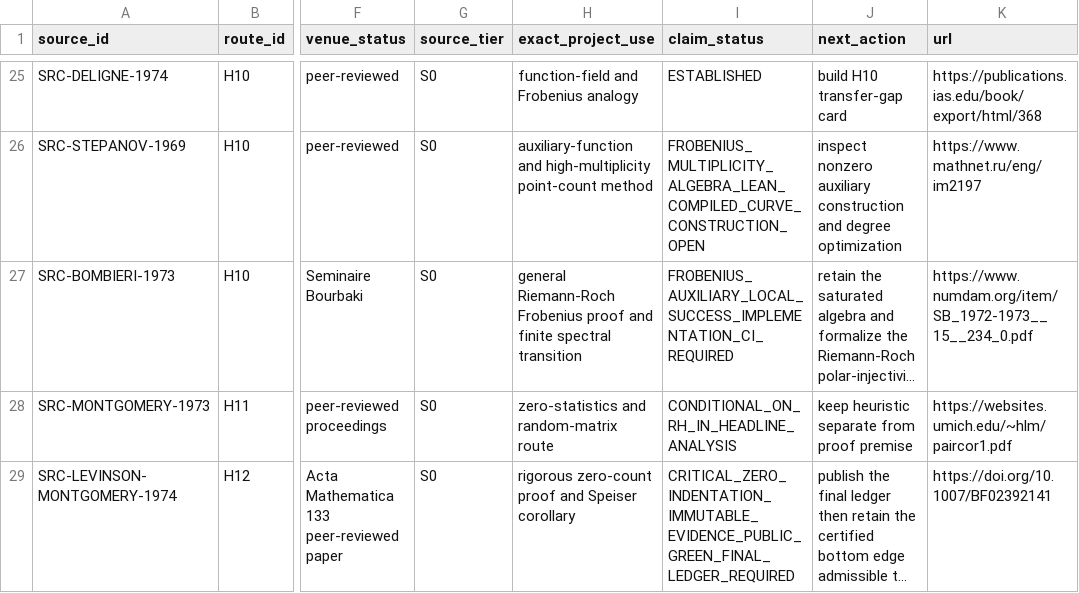
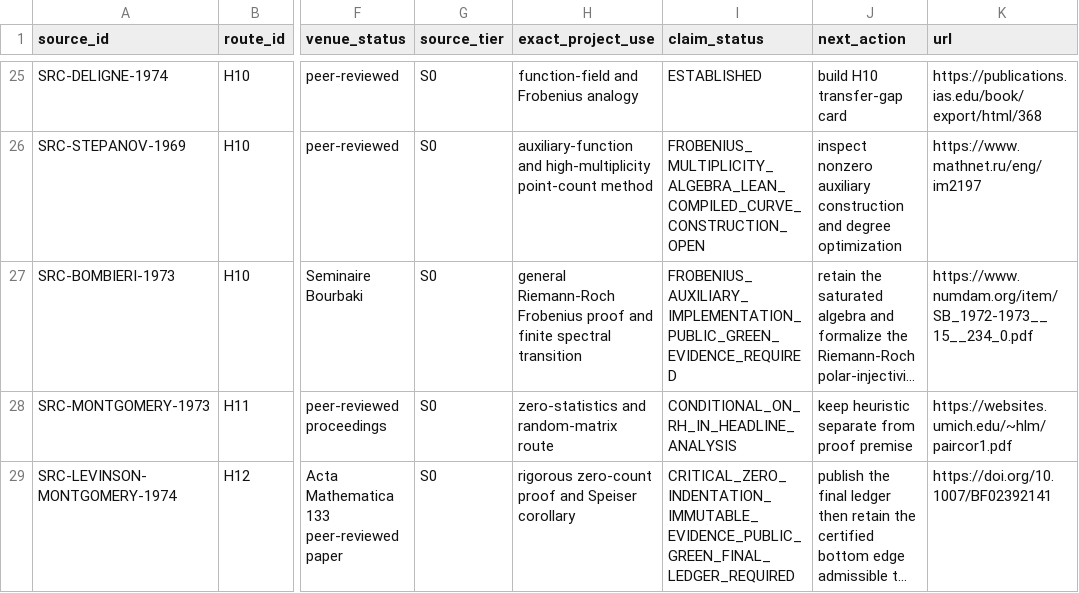
Before and after one commit to Ryugu-07/lean-lab-rh, a CSV file: research/literature_source_registry.csv, drawn as a sheet; only a part is shown, gaps mark what is left out; long unchanged cells end in …; the diff names each change by its address in the sheet, - before the commit and + after, or states it on an @@ line.

Commit message:
record immutable H10 Frobenius evidence

```diff
--- a/research/literature_source_registry.csv
+++ b/research/literature_source_registry.csv
-I27 (claim_status): FROBENIUS_AUXILIARY_LOCAL_SUCCESS_IMPLEMENTATION_CI_REQUIRED
+I27 (claim_status): FROBENIUS_AUXILIARY_IMPLEMENTATION_PUBLIC_GREEN_EVIDENCE_REQUIRED
```
Also changed, not shown: 7 other files.
